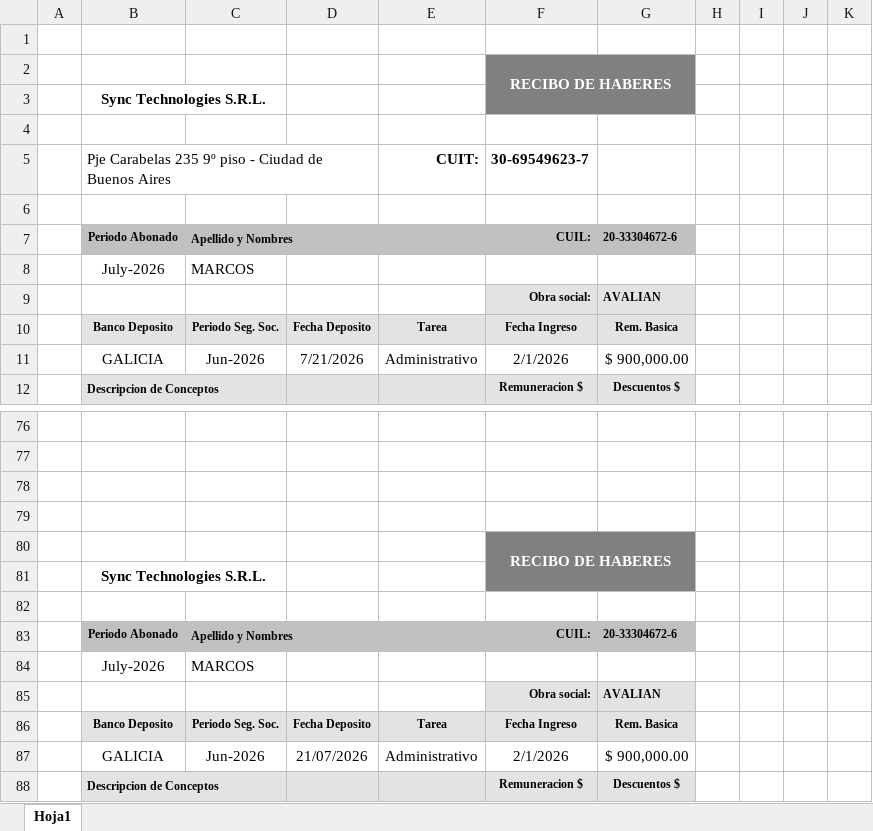
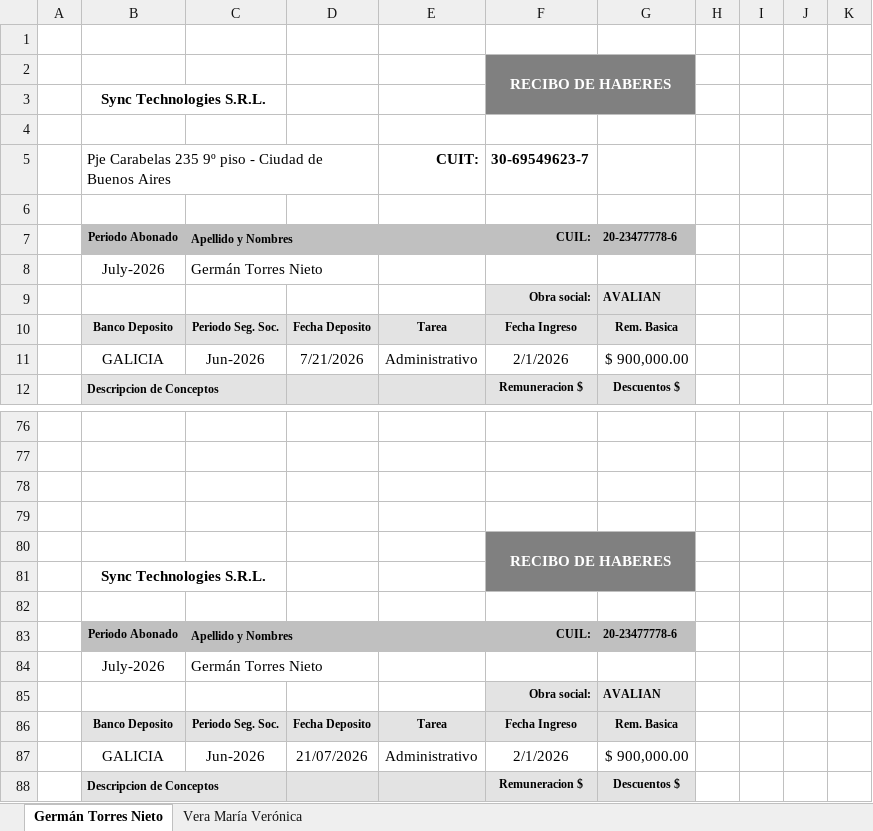
Before and after one commit to urbinae/DocuMation, an Excel workbook: filestests/Recibos Sueldos -para prueba.xls.xlsx, sheet Germán Torres Nieto, drawn as a sheet; only a part is shown, gaps mark what is left out; values as stored, in another font and other column widths than the file's, no borders; charts and pictures not drawn; the diff names each change by its address in the sheet, - before the commit and + after, or states it on an @@ line.

```diff
--- a/filestests/Recibos Sueldos -para prueba.xls.xlsx (sheet Germán Torres Nieto)
+++ b/filestests/Recibos Sueldos -para prueba.xls.xlsx (sheet Germán Torres Nieto)
-sheet tab: Hoja1
+sheet tab: Germán Torres Nieto
+sheet tab: Vera María Verónica
-G7: 20-33304672-6
+G7: 20-23477778-6
-C8: MARCOS
+C8: Germán Torres Nieto
-G83: 20-33304672-6
+G83: 20-23477778-6
-C84: MARCOS
+C84: Germán Torres Nieto
```
Also changed, not shown: formulas that keep their value, charts or pictures, 3 other files.
